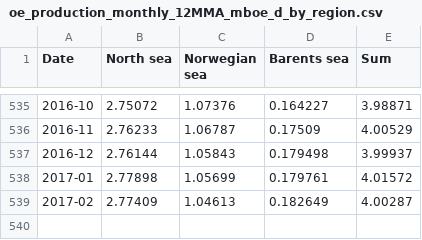
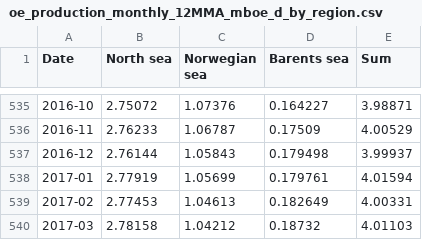
Before and after one commit to ivarref/ncs-overview, a CSV file: data/region/oe_production_monthly_12MMA_mboe_d_by_region.csv, drawn as a sheet; only a part is shown, gaps mark what is left out.

```diff
--- a/data/region/oe_production_monthly_12MMA_mboe_d_by_region.csv
+++ b/data/region/oe_production_monthly_12MMA_mboe_d_by_region.csv
@@ -537,3 +537,4 @@ Date,North sea,Norwegian sea,Barents sea,Sum
 2016-12,2.76144,1.05843,0.179498,3.99937
-2017-01,2.77898,1.05699,0.179761,4.01572
-2017-02,2.77409,1.04613,0.182649,4.00287
+2017-01,2.77919,1.05699,0.179761,4.01594
+2017-02,2.77453,1.04613,0.182649,4.00331
+2017-03,2.78158,1.04212,0.18732,4.01103
```
Also changed, not shown: data/decade/gas_production_monthly_12MMA_mboe_d_by_discovery_decade.csv, data/decade/oe_production_monthly_12MMA_mboe_d_by_discovery_decade.csv, 30 other files.
